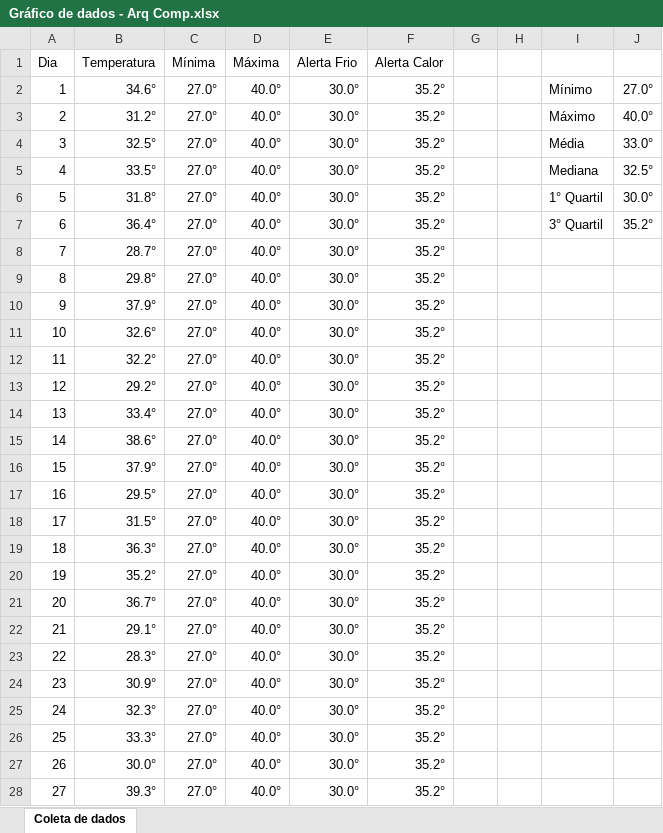
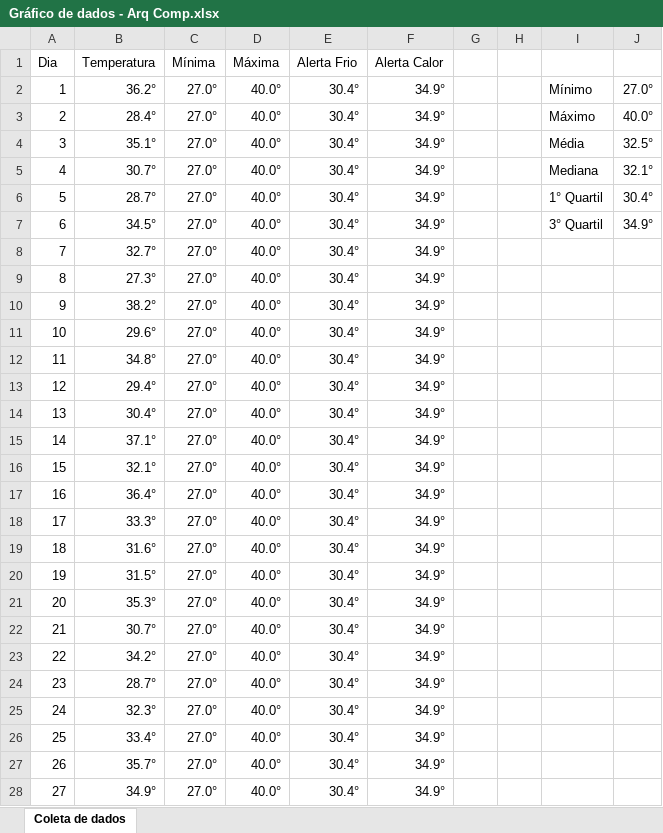
Before and after one commit to GustavoQuaresma/TECCHICKEN-DOCUMENTACAO, an Excel workbook: SPRINT2/Gráfico de dados - Arq Comp.xlsx, sheet Coleta de dados, drawn as a sheet; only a part is shown; values as stored, in another font and other column widths than the file's, no borders; charts and pictures not drawn; the diff covers the shown part only; the diff names each change by its address in the sheet, - before the commit and + after, or states it on an @@ line.

Commit message:
grafico

```diff
--- a/SPRINT2/Gráfico de dados - Arq Comp.xlsx (sheet Coleta de dados)
+++ b/SPRINT2/Gráfico de dados - Arq Comp.xlsx (sheet Coleta de dados)
-B2 (Temperatura): 34.6°
+B2 (Temperatura): 36.2°
-E2:E28 (Alerta Frio): 30.0°
+E2:E28 (Alerta Frio): 30.4°
-F2:F28 (Alerta Calor): 35.2°
+F2:F28 (Alerta Calor): 34.9°
-B3 (Temperatura): 31.2°
+B3 (Temperatura): 28.4°
-B4 (Temperatura): 32.5°
+B4 (Temperatura): 35.1°
-J4: 33.0°
+J4: 32.5°
-B5 (Temperatura): 33.5°
+B5 (Temperatura): 30.7°
-J5: 32.5°
+J5: 32.1°
-B6 (Temperatura): 31.8°
+B6 (Temperatura): 28.7°
-J6: 30.0°
+J6: 30.4°
-B7 (Temperatura): 36.4°
+B7 (Temperatura): 34.5°
-J7: 35.2°
+J7: 34.9°
-B8 (Temperatura): 28.7°
+B8 (Temperatura): 32.7°
-B9 (Temperatura): 29.8°
+B9 (Temperatura): 27.3°
-B10 (Temperatura): 37.9°
+B10 (Temperatura): 38.2°
-B11 (Temperatura): 32.6°
+B11 (Temperatura): 29.6°
-B12 (Temperatura): 32.2°
+B12 (Temperatura): 34.8°
-B13 (Temperatura): 29.2°
+B13 (Temperatura): 29.4°
-B14 (Temperatura): 33.4°
+B14 (Temperatura): 30.4°
-B15 (Temperatura): 38.6°
+B15 (Temperatura): 37.1°
-B16 (Temperatura): 37.9°
+B16 (Temperatura): 32.1°
-B17 (Temperatura): 29.5°
+B17 (Temperatura): 36.4°
-B18 (Temperatura): 31.5°
+B18 (Temperatura): 33.3°
-B19 (Temperatura): 36.3°
+B19 (Temperatura): 31.6°
-B20 (Temperatura): 35.2°
+B20 (Temperatura): 31.5°
-B21 (Temperatura): 36.7°
+B21 (Temperatura): 35.3°
-B22 (Temperatura): 29.1°
+B22 (Temperatura): 30.7°
-B23 (Temperatura): 28.3°
+B23 (Temperatura): 34.2°
-B24 (Temperatura): 30.9°
+B24 (Temperatura): 28.7°
-B26 (Temperatura): 33.3°
+B26 (Temperatura): 33.4°
-B27 (Temperatura): 30.0°
+B27 (Temperatura): 35.7°
-B28 (Temperatura): 39.3°
+B28 (Temperatura): 34.9°
```
Also changed, not shown: 12 edited cells elsewhere in this sheet, charts or pictures.
